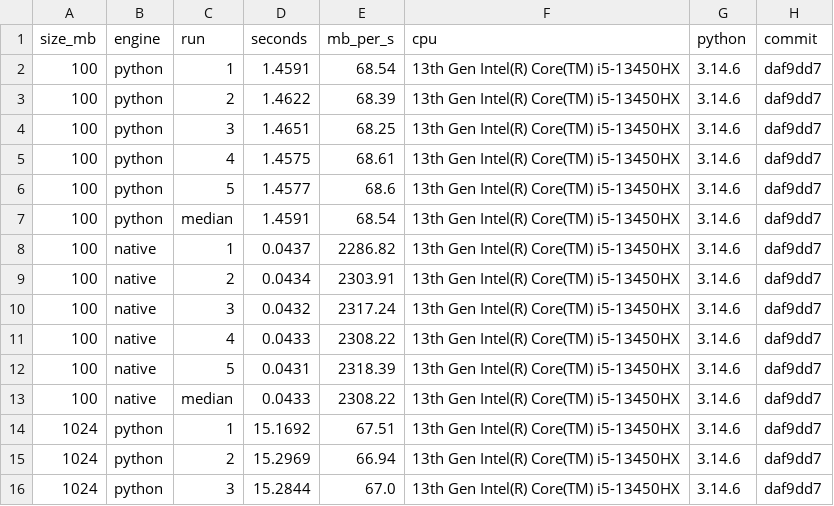
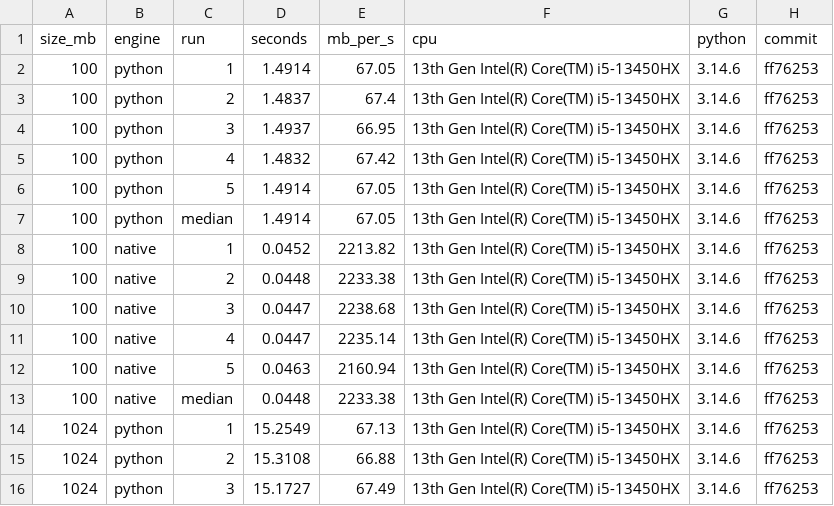
Before and after one commit to Sanath-Reddy/deltasync, a CSV file: bench/results/delta_speed.csv, drawn as a sheet; only a part is shown; the diff covers the shown part only.

```diff
--- a/bench/results/delta_speed.csv
+++ b/bench/results/delta_speed.csv
@@ -1,16 +1,16 @@
 size_mb,engine,run,seconds,mb_per_s,cpu,python,commit
-100,python,1,1.4591,68.54,13th Gen Intel(R) Core(TM) i5-13450HX,3.14.6,daf9dd7
-100,python,2,1.4622,68.39,13th Gen Intel(R) Core(TM) i5-13450HX,3.14.6,daf9dd7
-100,python,3,1.4651,68.25,13th Gen Intel(R) Core(TM) i5-13450HX,3.14.6,daf9dd7
-100,python,4,1.4575,68.61,13th Gen Intel(R) Core(TM) i5-13450HX,3.14.6,daf9dd7
-100,python,5,1.4577,68.6,13th Gen Intel(R) Core(TM) i5-13450HX,3.14.6,daf9dd7
-100,python,median,1.4591,68.54,13th Gen Intel(R) Core(TM) i5-13450HX,3.14.6,daf9dd7
-100,native,1,0.0437,2286.82,13th Gen Intel(R) Core(TM) i5-13450HX,3.14.6,daf9dd7
-100,native,2,0.0434,2303.91,13th Gen Intel(R) Core(TM) i5-13450HX,3.14.6,daf9dd7
-100,native,3,0.0432,2317.24,13th Gen Intel(R) Core(TM) i5-13450HX,3.14.6,daf9dd7
-100,native,4,0.0433,2308.22,13th Gen Intel(R) Core(TM) i5-13450HX,3.14.6,daf9dd7
-100,native,5,0.0431,2318.39,13th Gen Intel(R) Core(TM) i5-13450HX,3.14.6,daf9dd7
-100,native,median,0.0433,2308.22,13th Gen Intel(R) Core(TM) i5-13450HX,3.14.6,daf9dd7
-1024,python,1,15.1692,67.51,13th Gen Intel(R) Core(TM) i5-13450HX,3.14.6,daf9dd7
-1024,python,2,15.2969,66.94,13th Gen Intel(R) Core(TM) i5-13450HX,3.14.6,daf9dd7
-1024,python,3,15.2844,67.0,13th Gen Intel(R) Core(TM) i5-13450HX,3.14.6,daf9dd7
+100,python,1,1.4914,67.05,13th Gen Intel(R) Core(TM) i5-13450HX,3.14.6,ff76253
+100,python,2,1.4837,67.4,13th Gen Intel(R) Core(TM) i5-13450HX,3.14.6,ff76253
+100,python,3,1.4937,66.95,13th Gen Intel(R) Core(TM) i5-13450HX,3.14.6,ff76253
+100,python,4,1.4832,67.42,13th Gen Intel(R) Core(TM) i5-13450HX,3.14.6,ff76253
+100,python,5,1.4914,67.05,13th Gen Intel(R) Core(TM) i5-13450HX,3.14.6,ff76253
+100,python,median,1.4914,67.05,13th Gen Intel(R) Core(TM) i5-13450HX,3.14.6,ff76253
+100,native,1,0.0452,2213.82,13th Gen Intel(R) Core(TM) i5-13450HX,3.14.6,ff76253
+100,native,2,0.0448,2233.38,13th Gen Intel(R) Core(TM) i5-13450HX,3.14.6,ff76253
+100,native,3,0.0447,2238.68,13th Gen Intel(R) Core(TM) i5-13450HX,3.14.6,ff76253
+100,native,4,0.0447,2235.14,13th Gen Intel(R) Core(TM) i5-13450HX,3.14.6,ff76253
+100,native,5,0.0463,2160.94,13th Gen Intel(R) Core(TM) i5-13450HX,3.14.6,ff76253
+100,native,median,0.0448,2233.38,13th Gen Intel(R) Core(TM) i5-13450HX,3.14.6,ff76253
+1024,python,1,15.2549,67.13,13th Gen Intel(R) Core(TM) i5-13450HX,3.14.6,ff76253
+1024,python,2,15.3108,66.88,13th Gen Intel(R) Core(TM) i5-13450HX,3.14.6,ff76253
+1024,python,3,15.1727,67.49,13th Gen Intel(R) Core(TM) i5-13450HX,3.14.6,ff76253
```
Also changed, not shown: 27 edited cells elsewhere in this file, bench/results/bad_network.csv, bench/results/baseline.csv, 6 other files.
